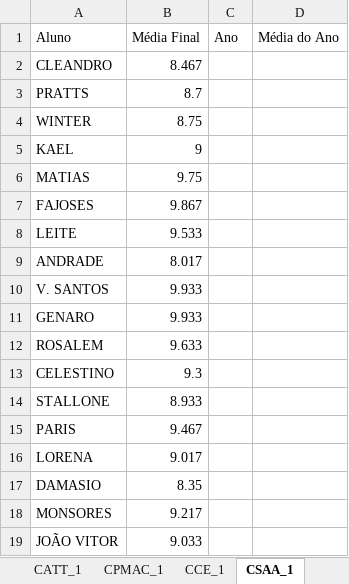
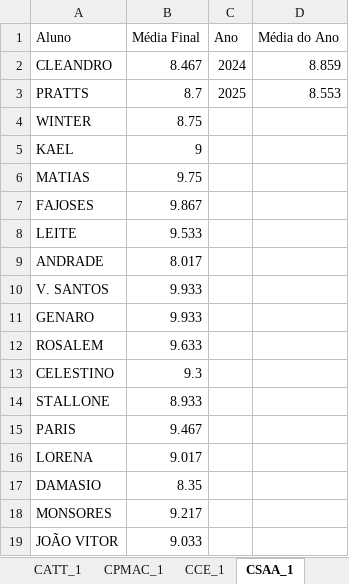
Before and after one commit to georgeghfr/pesquisa-satisfacao-2026, an Excel workbook: entrada/desempenho.xlsx, sheet CSAA_1, drawn as a sheet; values as stored, in another font and other column widths than the file's, no borders; the diff names each change by its address in the sheet, - before the commit and + after, or states it on an @@ line.

```diff
--- a/entrada/desempenho.xlsx (sheet CSAA_1)
+++ b/entrada/desempenho.xlsx (sheet CSAA_1)
-C2 (Ano): (empty)
+C2 (Ano): 2024
-D2 (Média do Ano): (empty)
+D2 (Média do Ano): 8.859
-C3 (Ano): (empty)
+C3 (Ano): 2025
-D3 (Média do Ano): (empty)
+D3 (Média do Ano): 8.553
```
Also changed, not shown: sheet CBCOIIM, sheet COSR, sheet COGE, sheet CCE_1, sheet CPROE_1, entrada/informaçoes.xlsx, 5 other files.
